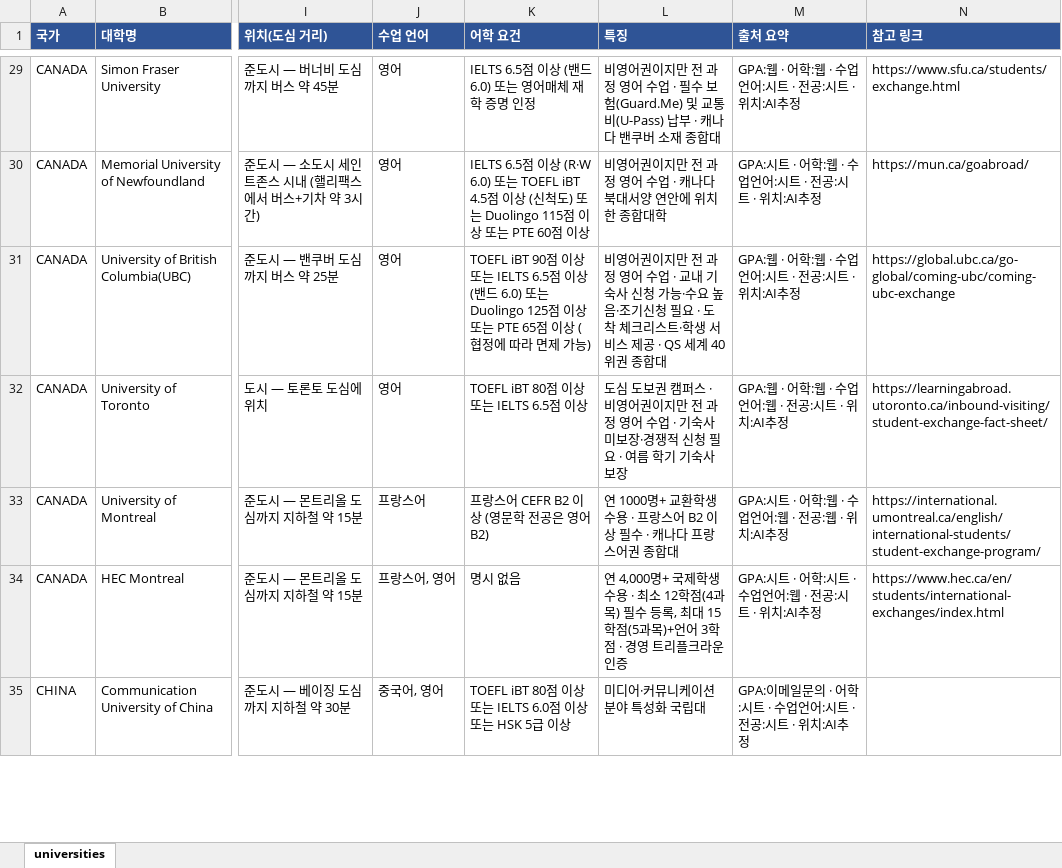
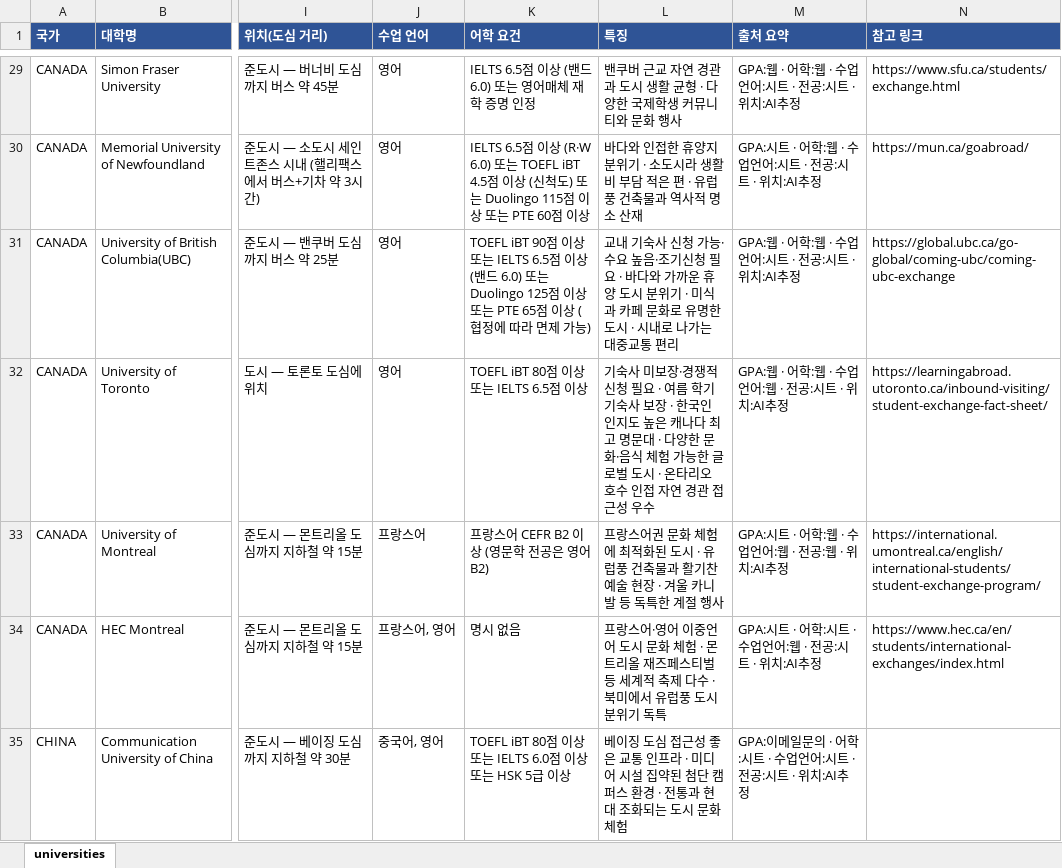
Before and after one commit to YOUNSUHPARK/exchange-2, an Excel workbook: out/universities.xlsx, sheet universities, drawn as a sheet; only a part is shown, gaps mark what is left out; values as stored, in another font and other column widths than the file's, no borders; the diff covers the shown part only; the diff names each change by its address in the sheet, - before the commit and + after, or states it on an @@ line.

```diff
--- a/out/universities.xlsx (sheet universities)
+++ b/out/universities.xlsx (sheet universities)
-L29 (특징): 비영어권이지만 전 과정 영어 수업 · 필수 보험(Guard.Me) 및 교통비(U-Pass) 납부 · 캐나다 밴쿠버 소재 종합대
+L29 (특징): 밴쿠버 근교 자연 경관과 도시 생활 균형 · 다양한 국제학생 커뮤니티와 문화 행사
-L30 (특징): 비영어권이지만 전 과정 영어 수업 · 캐나다 북대서양 연안에 위치한 종합대학
+L30 (특징): 바다와 인접한 휴양지 분위기 · 소도시라 생활비 부담 적은 편 · 유럽풍 건축물과 역사적 명소 산재
-L31 (특징): 비영어권이지만 전 과정 영어 수업 · 교내 기숙사 신청 가능·수요 높음·조기신청 필요 · 도착 체크리스트·학생 서비스 제공 · QS 세계 40위권 종합대
+L31 (특징): 교내 기숙사 신청 가능·수요 높음·조기신청 필요 · 바다와 가까운 휴양 도시 분위기 · 미식과 카페 문화로 유명한 도시 · 시내로 나가는 대중교통 편리
-L32 (특징): 도심 도보권 캠퍼스 · 비영어권이지만 전 과정 영어 수업 · 기숙사 미보장·경쟁적 신청 필요 · 여름 학기 기숙사 보장
+L32 (특징): 기숙사 미보장·경쟁적 신청 필요 · 여름 학기 기숙사 보장 · 한국인 인지도 높은 캐나다 최고 명문대 · 다양한 문화·음식 체험 가능한 글로벌 도시 · 온타리오 호수 인접 자연 경관 접근성 우수
-L33 (특징): 연 1000명+ 교환학생 수용 · 프랑스어 B2 이상 필수 · 캐나다 프랑스어권 종합대
+L33 (특징): 프랑스어권 문화 체험에 최적화된 도시 · 유럽풍 건축물과 활기찬 예술 현장 · 겨울 카니발 등 독특한 계절 행사
-L34 (특징): 연 4,000명+ 국제학생 수용 · 최소 12학점(4과목) 필수 등록, 최대 15학점(5과목)+언어 3학점 · 경영 트리플크라운 인증
+L34 (특징): 프랑스어·영어 이중언어 도시 문화 체험 · 몬트리올 재즈페스티벌 등 세계적 축제 다수 · 북미에서 유럽풍 도시 분위기 독특
-L35 (특징): 미디어·커뮤니케이션 분야 특성화 국립대
+L35 (특징): 베이징 도심 접근성 좋은 교통 인프라 · 미디어 시설 집약된 첨단 캠퍼스 환경 · 전통과 현대 조화되는 도시 문화 체험
```
Also changed, not shown: 214 edited cells elsewhere in this sheet, 4 other files.
